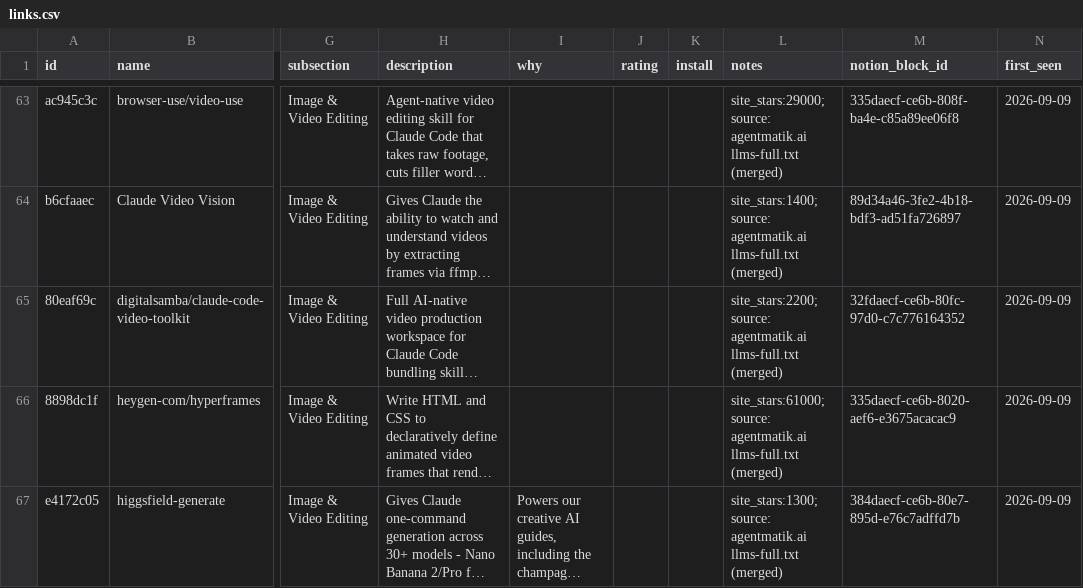
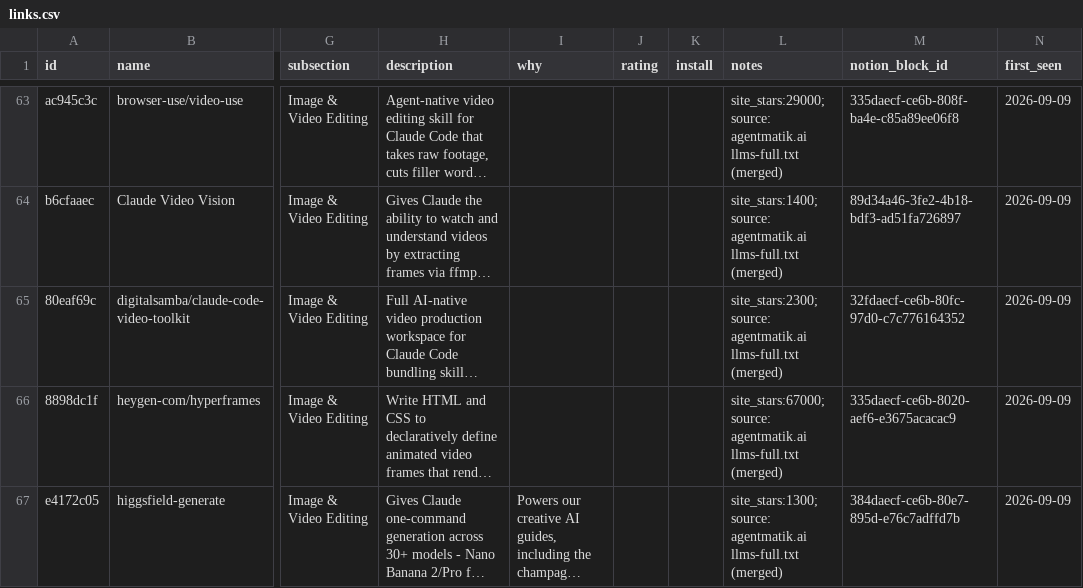
Before and after one commit to mattzimak/claude-code-handbook, a CSV file: data/links.csv, drawn as a sheet; only a part is shown, gaps mark what is left out; long unchanged cells end in …; the diff covers the shown part only; the diff names each change by its address in the sheet, - before the commit and + after, or states it on an @@ line.

```diff
--- a/data/links.csv
+++ b/data/links.csv
-L65 (notes): site_stars:2200; source: agentmatik.ai…
+L65 (notes): site_stars:2300; source: agentmatik.ai…
-L66 (notes): site_stars:61000; source: agentmatik.ai…
+L66 (notes): site_stars:67000; source: agentmatik.ai…
```
Also changed, not shown: 29 edited cells elsewhere in this file, 4 other files.
